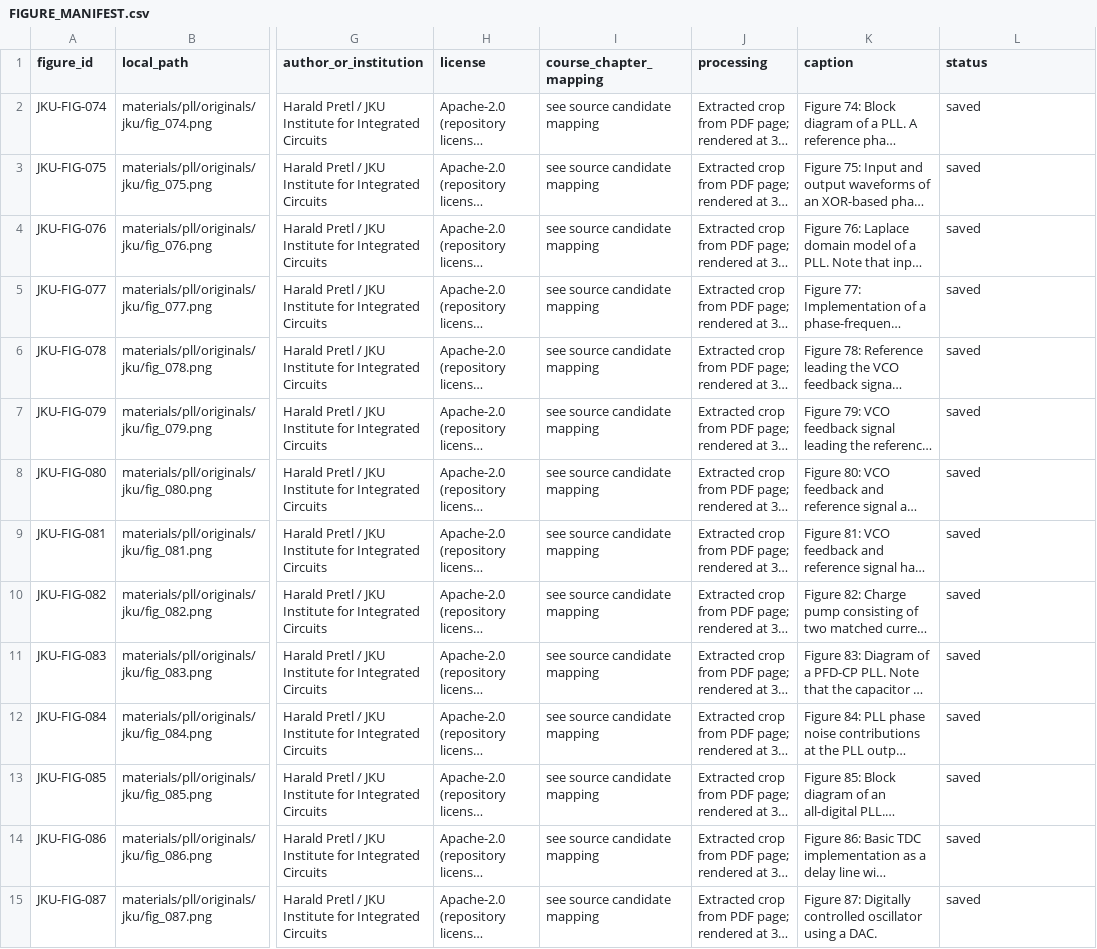
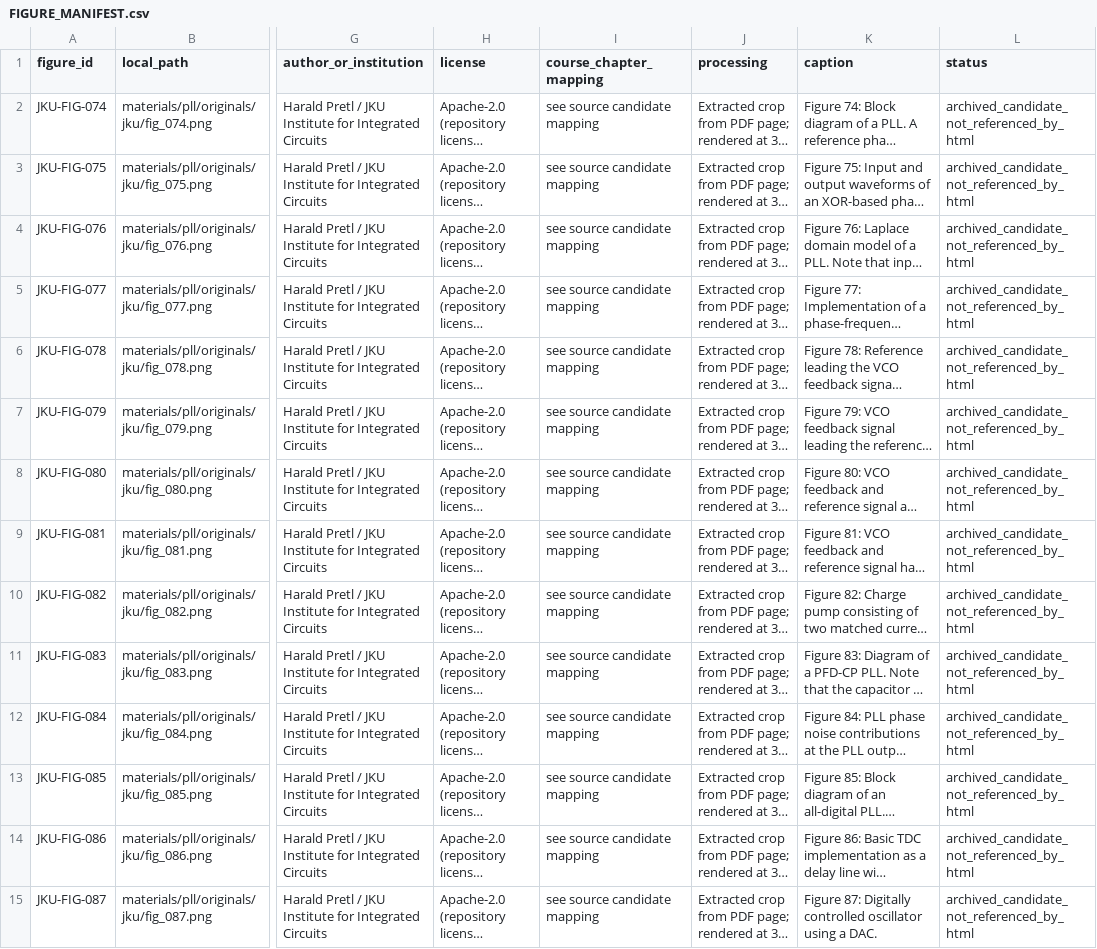
Before and after one commit to thecloud723/analog-ic-learning, a CSV file: materials/pll/FIGURE_MANIFEST.csv, drawn as a sheet; only a part is shown, gaps mark what is left out; long unchanged cells end in …; the diff covers the shown part only; the diff names each change by its address in the sheet, - before the commit and + after, or states it on an @@ line.

Commit message:
docs(materials): distinguish archived candidates from active PLL images

```diff
--- a/materials/pll/FIGURE_MANIFEST.csv
+++ b/materials/pll/FIGURE_MANIFEST.csv
-L2:L15 (status): saved
+L2:L15 (status): archived_candidate_not_referenced_by_html
```
Also changed, not shown: 2 added rows and 11 edited cells elsewhere in this file.
